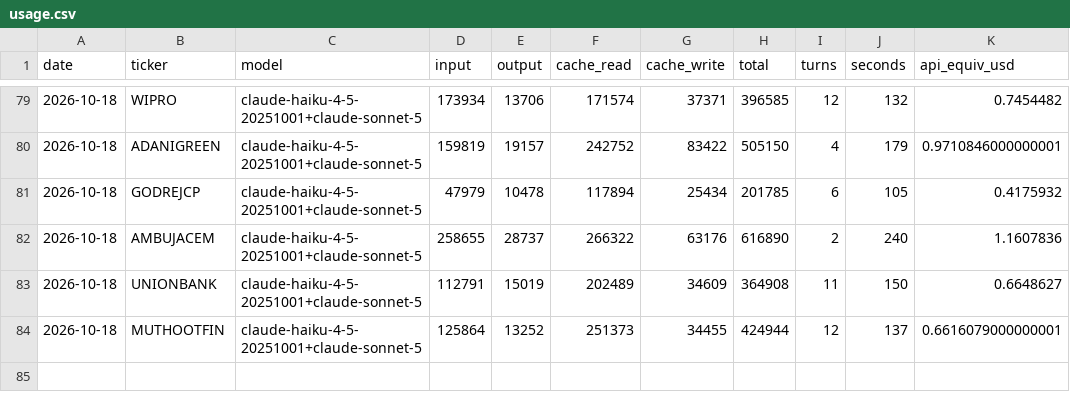
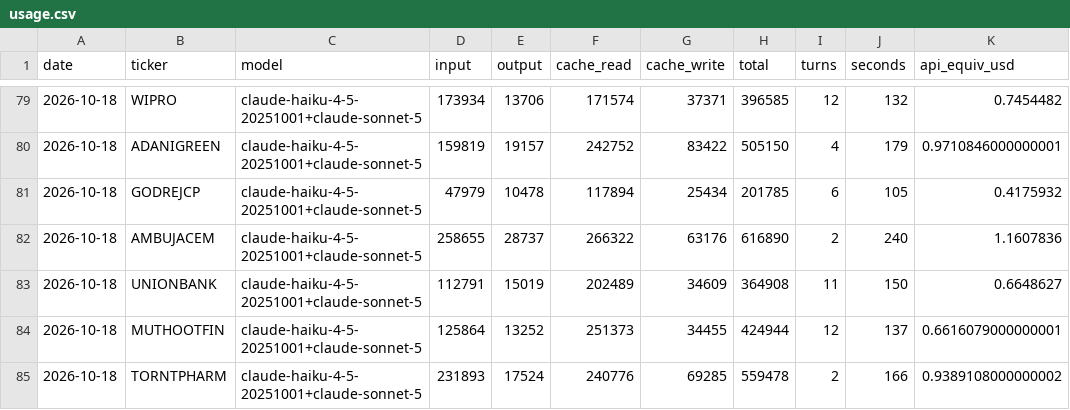
Before and after one commit to luckytechy/tickertales-stock-reports, a CSV file: logs/usage.csv, drawn as a sheet; only a part is shown, gaps mark what is left out.

```diff
--- a/logs/usage.csv
+++ b/logs/usage.csv
@@ -84 +84,2 @@ date,ticker,model,input,output,cache_read,cache_write,total,turns,seconds,api_eq
 2026-10-18,MUTHOOTFIN,claude-haiku-4-5-20251001+claude-sonnet-5,125864,13252,251373,34455,424944,12,137,0.6616079000000001
+2026-10-18,TORNTPHARM,claude-haiku-4-5-20251001+claude-sonnet-5,231893,17524,240776,69285,559478,2,166,0.9389108000000002
```
Also changed, not shown: 2 other files.
